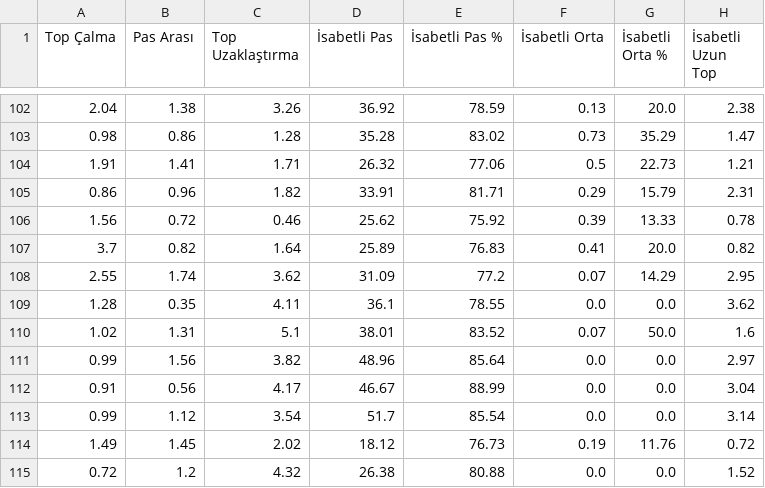
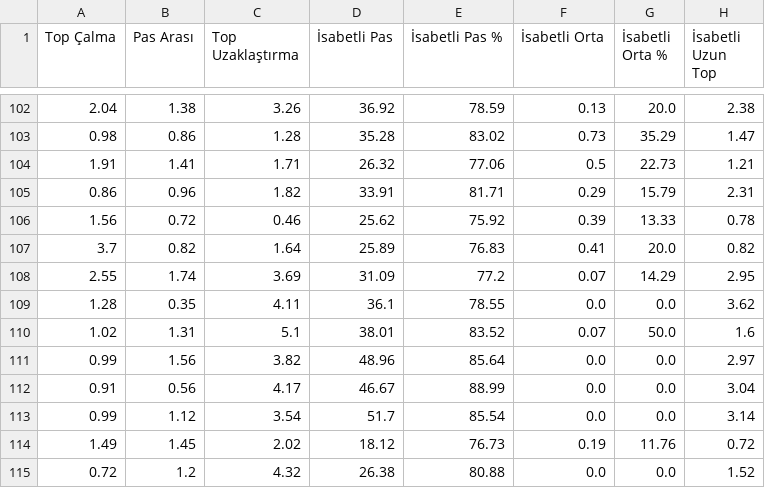
Before and after one commit to scatterradarcsv/csv_scatter_radar, a CSV file: defenders.csv, drawn as a sheet; only a part is shown, gaps mark what is left out; the diff covers the shown part only; the diff names each change by its address in the sheet, - before the commit and + after, or states it on an @@ line.

```diff
--- a/defenders.csv
+++ b/defenders.csv
-C108 (Top Uzaklaştırma): 3.62
+C108 (Top Uzaklaştırma): 3.69
```
Also changed, not shown: 1 added row, 1 removed row and 24 edited cells elsewhere in this file.
